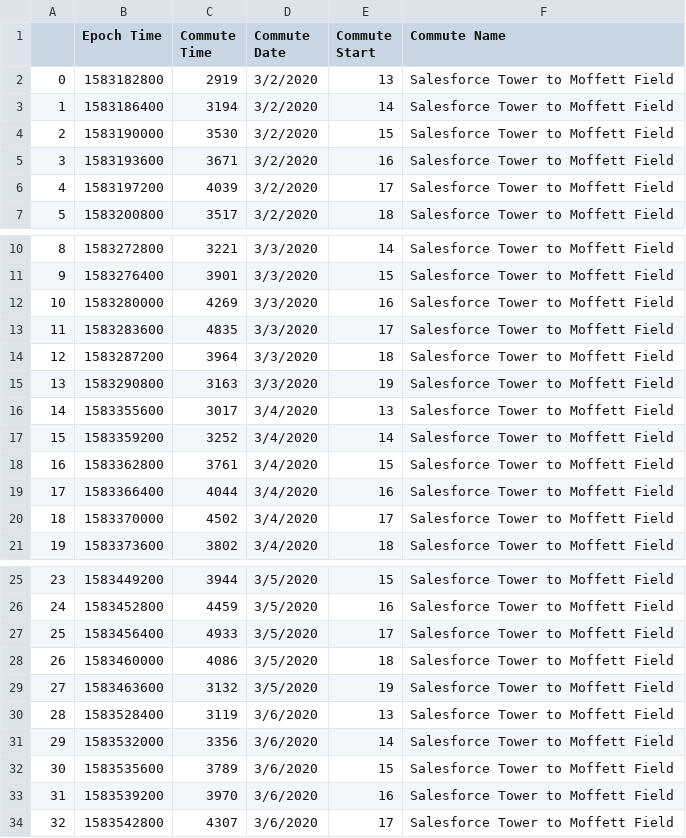
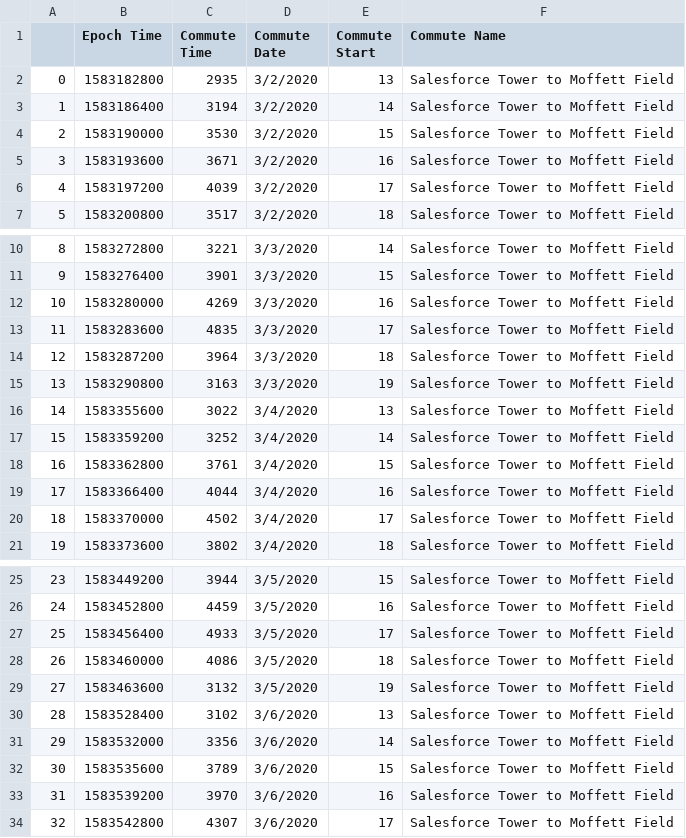
Before and after one commit to magcox5/CommuteChaos, a CSV file: commute_to_home.csv, drawn as a sheet; only a part is shown, gaps mark what is left out; the diff covers the shown part only.

```diff
--- a/commute_to_home.csv
+++ b/commute_to_home.csv
@@ -1,3 +1,3 @@
 ,Epoch Time,Commute Time,Commute Date,Commute Start,Commute Name
-0,1583182800,2919,3/2/2020,13,Salesforce Tower to Moffett Field
+0,1583182800,2935,3/2/2020,13,Salesforce Tower to Moffett Field
 1,1583186400,3194,3/2/2020,14,Salesforce Tower to Moffett Field
@@ -15,3 +15,3 @@
 13,1583290800,3163,3/3/2020,19,Salesforce Tower to Moffett Field
-14,1583355600,3017,3/4/2020,13,Salesforce Tower to Moffett Field
+14,1583355600,3022,3/4/2020,13,Salesforce Tower to Moffett Field
 15,1583359200,3252,3/4/2020,14,Salesforce Tower to Moffett Field
@@ -29,3 +29,3 @@
 27,1583463600,3132,3/5/2020,19,Salesforce Tower to Moffett Field
-28,1583528400,3119,3/6/2020,13,Salesforce Tower to Moffett Field
+28,1583528400,3102,3/6/2020,13,Salesforce Tower to Moffett Field
 29,1583532000,3356,3/6/2020,14,Salesforce Tower to Moffett Field
```
Also changed, not shown: 15 edited cells elsewhere in this file, commute_to_work.csv, 3 other files.
